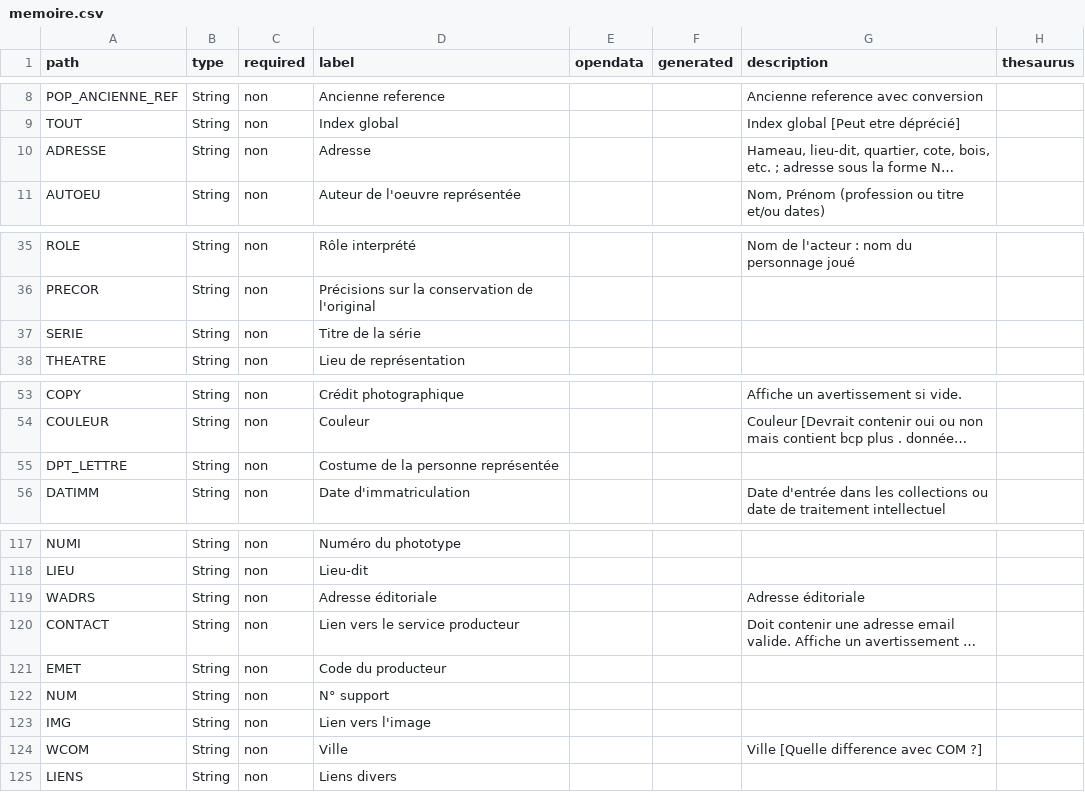
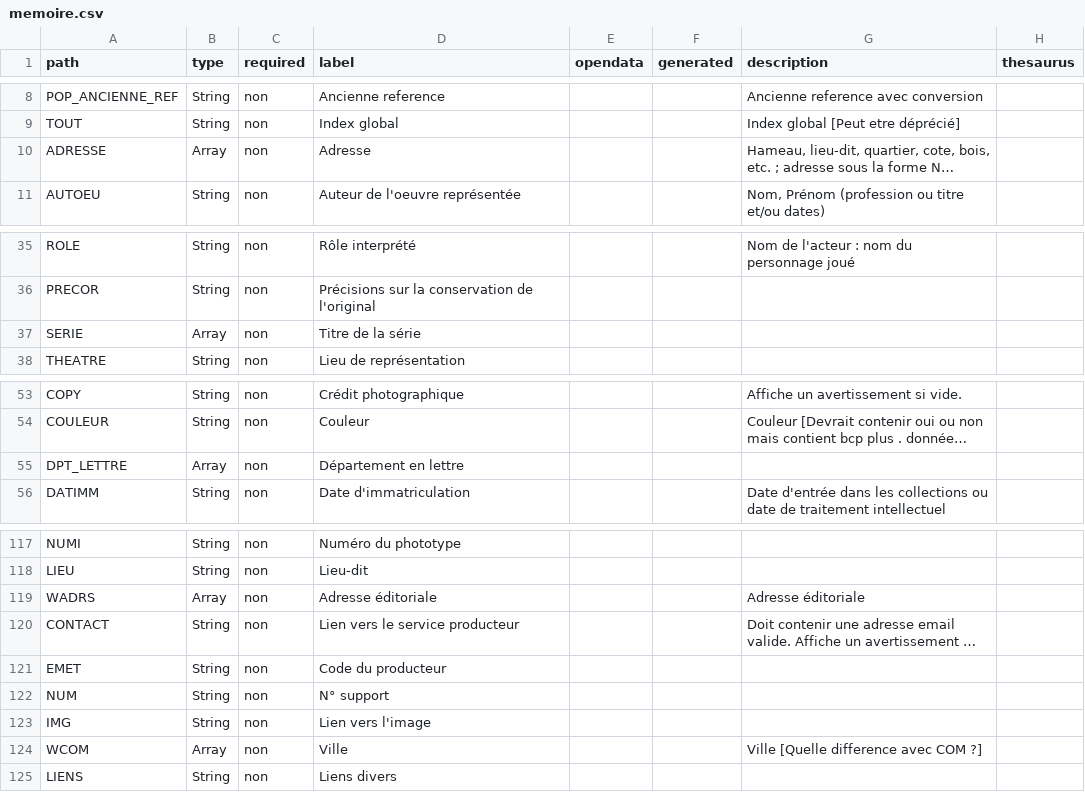
Before and after one commit to betagouv/pop, a CSV file: apps/api/csv/memoire.csv, drawn as a sheet; only a part is shown, gaps mark what is left out; long unchanged cells end in …; the diff names each change by its address in the sheet, - before the commit and + after, or states it on an @@ line.

Commit message:
0039418: MEMOIRE : champs à considérer en multi-valué DPT_LETTRE, WADRS

```diff
--- a/apps/api/csv/memoire.csv
+++ b/apps/api/csv/memoire.csv
-B10 (type): String
+B10 (type): Array
-B37 (type): String
+B37 (type): Array
-B55 (type): String
+B55 (type): Array
-D55 (label): Costume de la personne représentée
+D55 (label): Département en lettre
-B119 (type): String
+B119 (type): Array
-B124 (type): String
+B124 (type): Array
```
Also changed, not shown: 3 other files.
